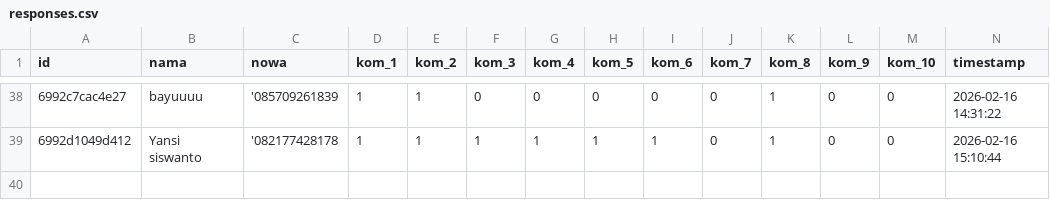
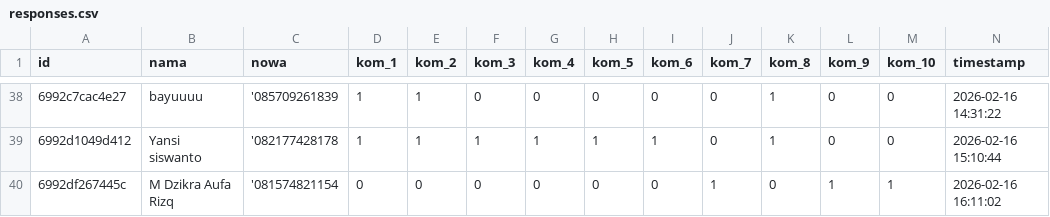
Before and after one commit to hamdanherta/klabelmasurdesainta, a CSV file: public/responses.csv, drawn as a sheet; only a part is shown, gaps mark what is left out; the diff names each change by its address in the sheet, - before the commit and + after, or states it on an @@ line.

Commit message:
update 16226-19:00

```diff
--- a/public/responses.csv
+++ b/public/responses.csv
+row 40: 6992df267445c | M Dzikra Aufa Rizq | '081574821154 | 0 | 0 | 0 | 0 | 0 | 0 | 1 | 0 | 1 | 1 | 2026-02-16 16:11:02
```
